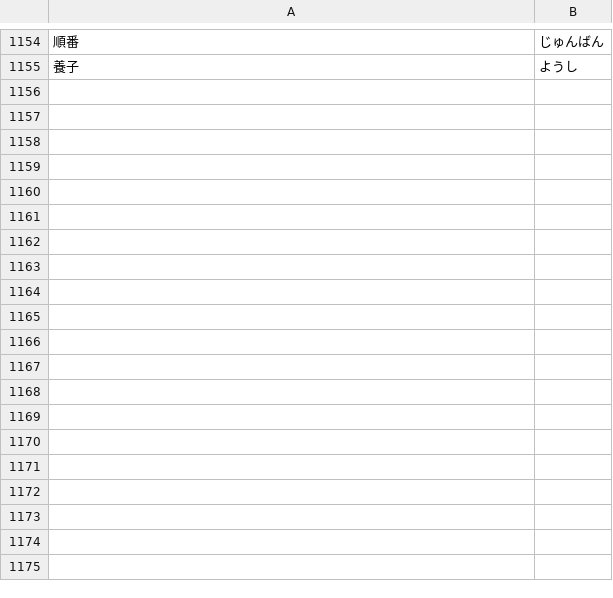
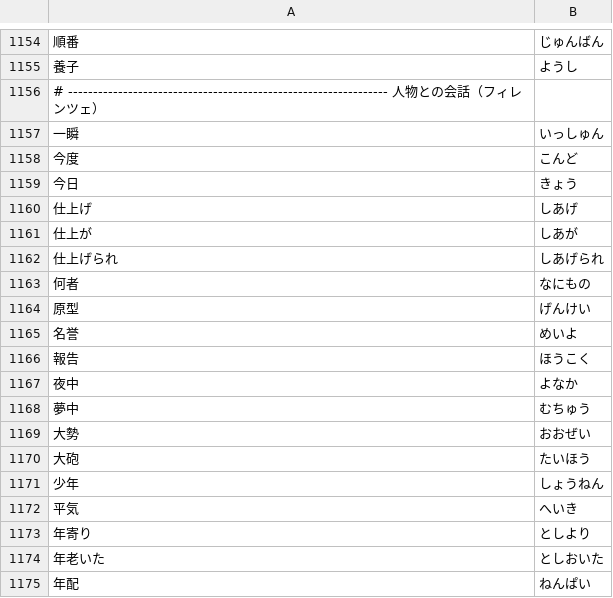
Before and after one commit to ykwyuta/YYHistory, a TSV file: src/speech_ja.tsv, drawn as a sheet; only a part is shown, gaps mark what is left out; the diff covers the shown part only; the diff names each change by its address in the sheet, - before the commit and + after, or states it on an @@ line.

```diff
--- a/src/speech_ja.tsv
+++ b/src/speech_ja.tsv
+row 1156: # ---------------------------------------------------------------- 人物との会話（フィレンツェ）
+row 1157: 一瞬 | いっしゅん
+row 1158: 今度 | こんど
+row 1159: 今日 | きょう
+row 1160: 仕上げ | しあげ
+row 1161: 仕上が | しあが
+row 1162: 仕上げられ | しあげられ
+row 1163: 何者 | なにもの
+row 1164: 原型 | げんけい
+row 1165: 名誉 | めいよ
+row 1166: 報告 | ほうこく
+row 1167: 夜中 | よなか
+row 1168: 夢中 | むちゅう
+row 1169: 大勢 | おおぜい
+row 1170: 大砲 | たいほう
+row 1171: 少年 | しょうねん
+row 1172: 平気 | へいき
+row 1173: 年寄り | としより
+row 1174: 年老いた | としおいた
+row 1175: 年配 | ねんぱい
```
Also changed, not shown: 24 added rows elsewhere in this file, 6 other files.
